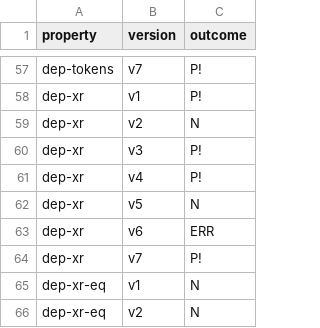
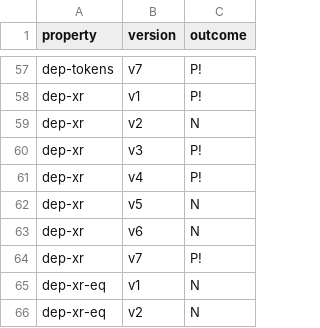
Before and after one commit to fiaravia/contracts-verification-benchmark, a CSV file: contracts/lending-protocol/certora.csv, drawn as a sheet; only a part is shown, gaps mark what is left out.

Commit message:
ran tests on dep-xr, now all the versions based on v2 output the same result

```diff
--- a/contracts/lending-protocol/certora.csv
+++ b/contracts/lending-protocol/certora.csv
@@ -62,3 +62,3 @@ dep-xr,v4,P!
 dep-xr,v5,N
-dep-xr,v6,ERR
+dep-xr,v6,N
 dep-xr,v7,P!
```
Also changed, not shown: contracts/lending-protocol/certora/out.csv.
